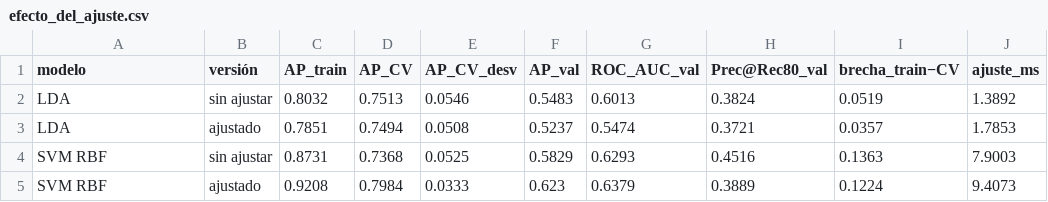
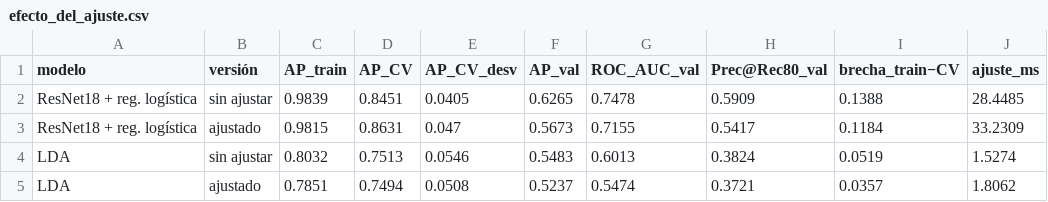
Before and after one commit to rolandovillarreal/berry-vision, a CSV file: Datos/resultados_avance4/efecto_del_ajuste.csv, drawn as a sheet.

```diff
--- a/Datos/resultados_avance4/efecto_del_ajuste.csv
+++ b/Datos/resultados_avance4/efecto_del_ajuste.csv
@@ -1,5 +1,5 @@
 modelo,versión,AP_train,AP_CV,AP_CV_desv,AP_val,ROC_AUC_val,Prec@Rec80_val,brecha_train−CV,ajuste_ms
-LDA,sin ajustar,0.8032,0.7513,0.0546,0.5483,0.6013,0.3824,0.0519,1.3892
-LDA,ajustado,0.7851,0.7494,0.0508,0.5237,0.5474,0.3721,0.0357,1.7853
-SVM RBF,sin ajustar,0.8731,0.7368,0.0525,0.5829,0.6293,0.4516,0.1363,7.9003
-SVM RBF,ajustado,0.9208,0.7984,0.0333,0.623,0.6379,0.3889,0.1224,9.4073
+ResNet18 + reg. logística,sin ajustar,0.9839,0.8451,0.0405,0.6265,0.7478,0.5909,0.1388,28.4485
+ResNet18 + reg. logística,ajustado,0.9815,0.8631,0.047,0.5673,0.7155,0.5417,0.1184,33.2309
+LDA,sin ajustar,0.8032,0.7513,0.0546,0.5483,0.6013,0.3824,0.0519,1.5274
+LDA,ajustado,0.7851,0.7494,0.0508,0.5237,0.5474,0.3721,0.0357,1.8062
```
Also changed, not shown: Datos/resultados_avance4/comparacion_modelos.csv, Datos/resultados_avance4/mejores_configuraciones.csv, 7 other files.
